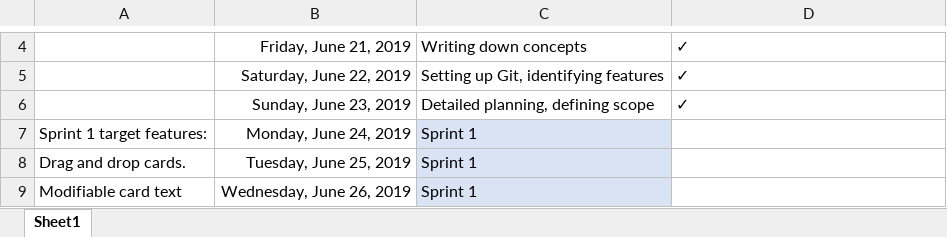
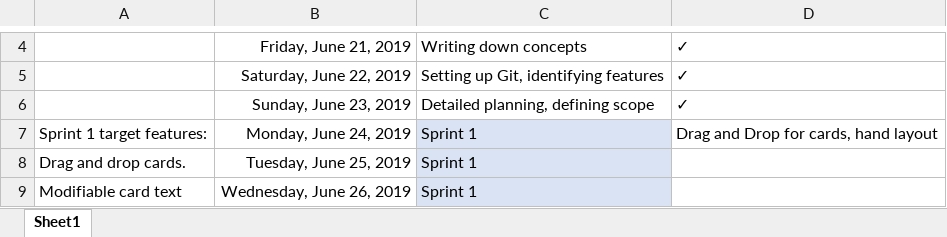
Before and after one commit to AlexKersjes/CardAdventureGame, an Excel workbook: Documentation/Daily planning.xlsx, sheet Sheet1, drawn as a sheet; only a part is shown, gaps mark what is left out; values as stored, in another font and other column widths than the file's, no borders; the diff names each change by its address in the sheet, - before the commit and + after, or states it on an @@ line.

```diff
--- a/Documentation/Daily planning.xlsx (sheet Sheet1)
+++ b/Documentation/Daily planning.xlsx (sheet Sheet1)
-D7: (empty)
+D7: Drag and Drop for cards, hand layout
```
Also changed, not shown: 19 other files.
